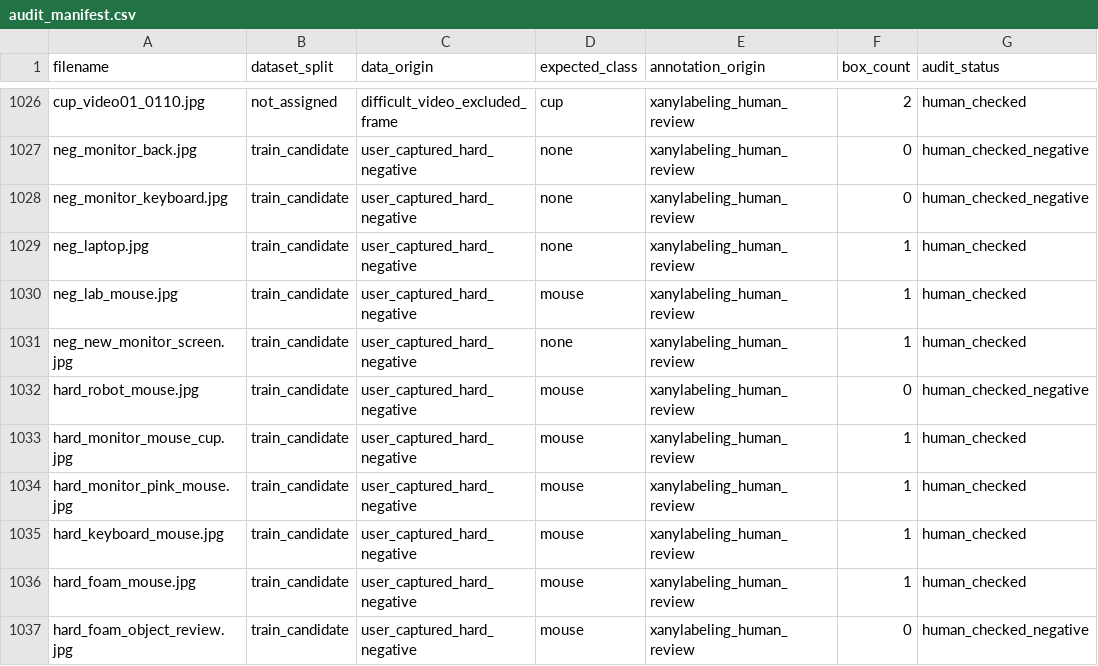
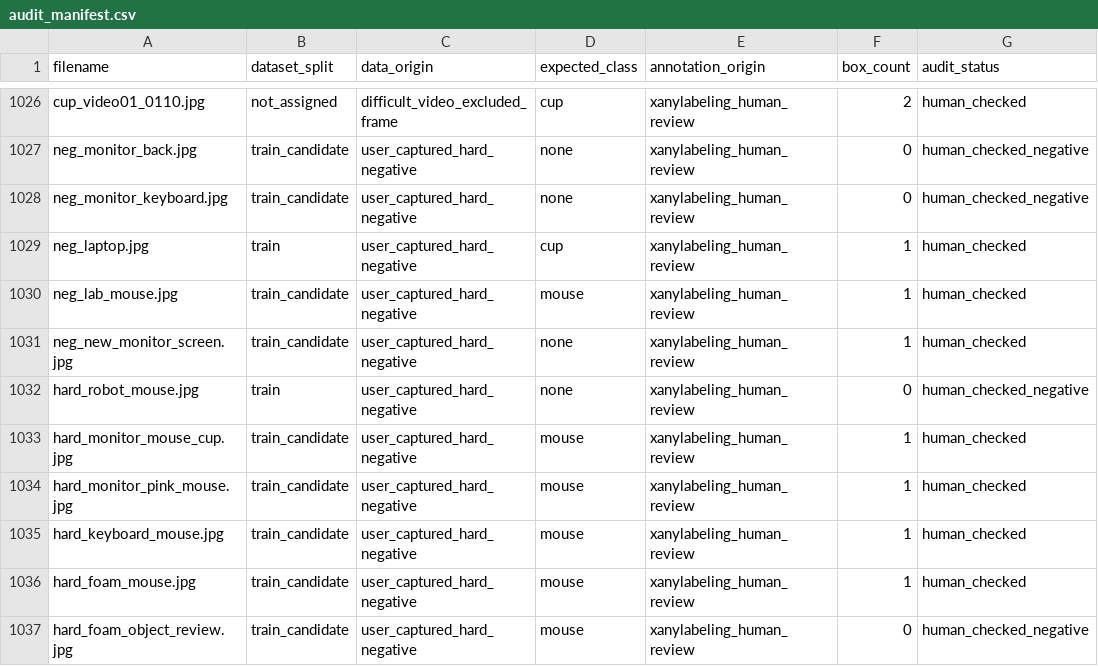
Before and after one commit to Zeroling681/robomaster-yolo-ros2, a CSV file: dataset_work/audit_dataset/audit_manifest.csv, drawn as a sheet; only a part is shown, gaps mark what is left out; the diff names each change by its address in the sheet, - before the commit and + after, or states it on an @@ line.

Commit message:
fix(data): 统一困难样本状态并排除未分配样本

```diff
--- a/dataset_work/audit_dataset/audit_manifest.csv
+++ b/dataset_work/audit_dataset/audit_manifest.csv
-B1029 (dataset_split): train_candidate
+B1029 (dataset_split): train
-D1029 (expected_class): none
+D1029 (expected_class): cup
-B1032 (dataset_split): train_candidate
+B1032 (dataset_split): train
-D1032 (expected_class): mouse
+D1032 (expected_class): none
```
Also changed, not shown: 1 other file.
